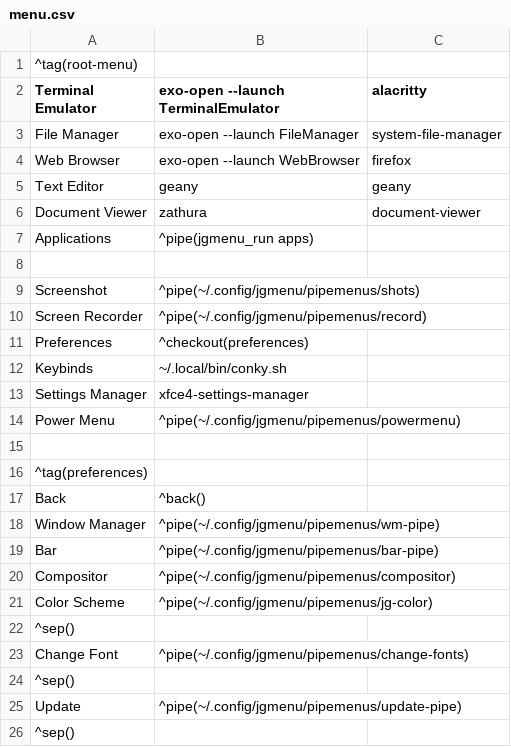
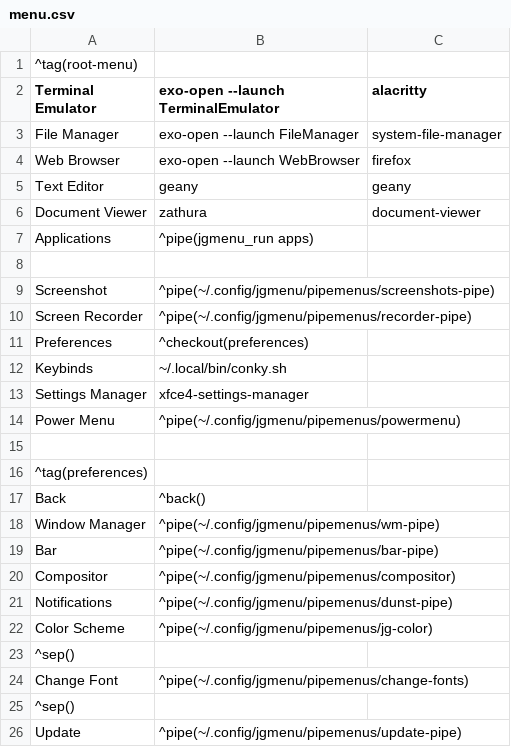
Before and after one commit to Totti786/dotfiles, a CSV file: cfg/jgmenu/menu.csv, drawn as a sheet; only a part is shown; the shorter side is filled out with more unchanged rows.

```diff
--- a/cfg/jgmenu/menu.csv
+++ b/cfg/jgmenu/menu.csv
@@ -8,4 +8,4 @@ Applications,^pipe(jgmenu_run apps)
 
-Screenshot,^pipe(~/.config/jgmenu/pipemenus/shots)
-Screen Recorder,^pipe(~/.config/jgmenu/pipemenus/record)
+Screenshot,^pipe(~/.config/jgmenu/pipemenus/screenshots-pipe)
+Screen Recorder,^pipe(~/.config/jgmenu/pipemenus/recorder-pipe)
 Preferences,^checkout(preferences)
@@ -20,2 +20,3 @@ Bar,^pipe(~/.config/jgmenu/pipemenus/bar-pipe)
 Compositor,^pipe(~/.config/jgmenu/pipemenus/compositor)
+Notifications,^pipe(~/.config/jgmenu/pipemenus/dunst-pipe)
 Color Scheme,^pipe(~/.config/jgmenu/pipemenus/jg-color)
```
Also changed, not shown: 46 other files.
